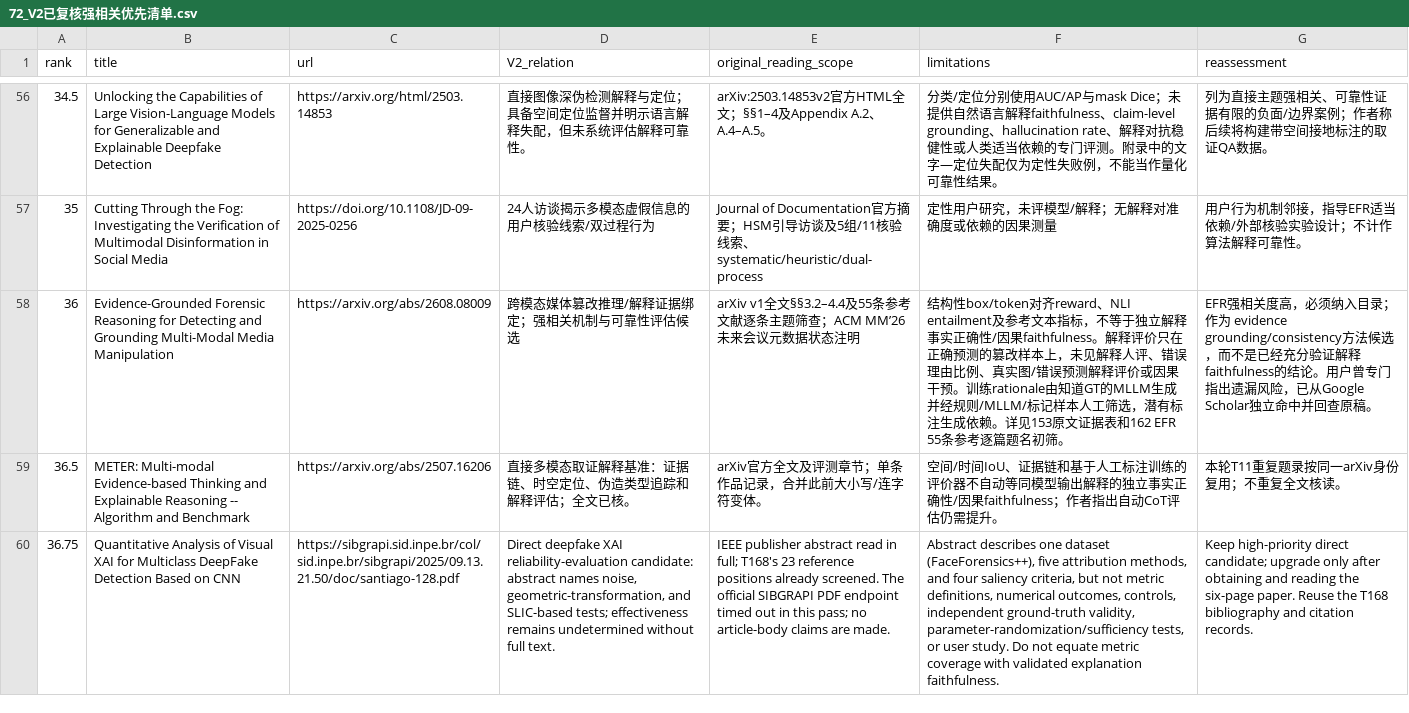
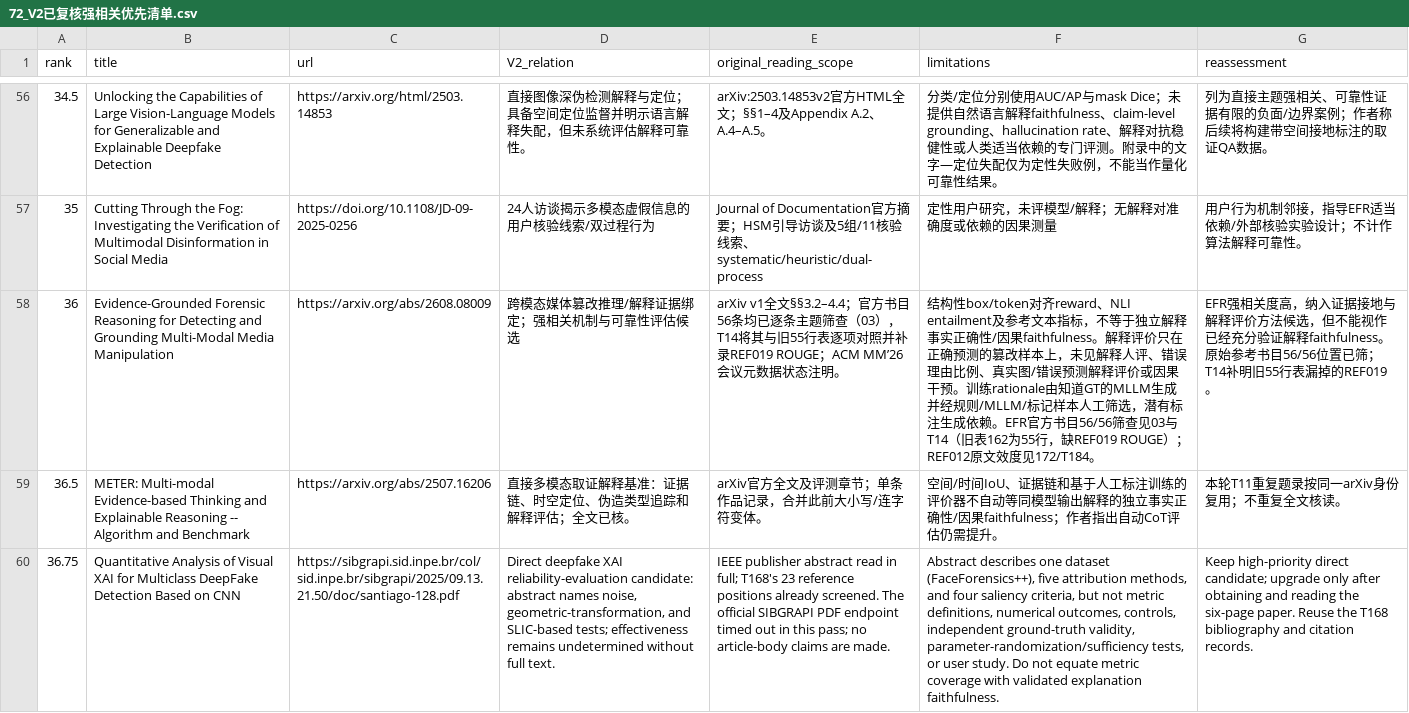
Before and after one commit to brodyZhao/my-research-project, a CSV file: outputs/图像鉴伪解释可靠性_重检_2026-10-05/72_V2已复核强相关优先清单.csv, drawn as a sheet; only a part is shown, gaps mark what is left out; the diff covers the shown part only.

```diff
--- a/outputs/图像鉴伪解释可靠性_重检_2026-10-05/72_V2已复核强相关优先清单.csv
+++ b/outputs/图像鉴伪解释可靠性_重检_2026-10-05/72_V2已复核强相关优先清单.csv
@@ -57,3 +57,3 @@
 35,Cutting Through the Fog: Investigating the Verification of Multimodal Disinformation in Social Media,https://doi.org/10.1108/JD-09-2025-0256,24人访谈揭示多模态虚假信息的用户核验线索/双过程行为,Journal of Documentation官方摘要；HSM引导访谈及5组/11核验线索、systematic/heuristic/dual-process,定性用户研究，未评模型/解释；无解释对准确度或依赖的因果测量,用户行为机制邻接，指导EFR适当依赖/外部核验实验设计；不计作算法解释可靠性。
-36,Evidence-Grounded Forensic Reasoning for Detecting and Grounding Multi-Modal Media Manipulation,https://arxiv.org/abs/2608.08009,跨模态媒体篡改推理/解释证据绑定；强相关机制与可靠性评估候选,arXiv v1全文§§3.2–4.4及55条参考文献逐条主题筛查；ACM MM’26未来会议元数据状态注明,结构性box/token对齐reward、NLI entailment及参考文本指标，不等于独立解释事实正确性/因果faithfulness。解释评价只在正确预测的篡改样本上，未见解释人评、错误理由比例、真实图/错误预测解释评价或因果干预。训练rationale由知道GT的MLLM生成并经规则/MLLM/标记样本人工筛选，潜有标注生成依赖。详见153原文证据表和162 EFR 55条参考逐篇题名初筛。,EFR强相关度高，必须纳入目录；作为 evidence grounding/consistency方法候选，而不是已经充分验证解释faithfulness的结论。用户曾专门指出遗漏风险，已从Google Scholar独立命中并回查原稿。
+36,Evidence-Grounded Forensic Reasoning for Detecting and Grounding Multi-Modal Media Manipulation,https://arxiv.org/abs/2608.08009,跨模态媒体篡改推理/解释证据绑定；强相关机制与可靠性评估候选,arXiv v1全文§§3.2–4.4；官方书目56条均已逐条主题筛查（03），T14将其与旧55行表逐项对照并补录REF019 ROUGE；ACM MM’26会议元数据状态注明。,结构性box/token对齐reward、NLI entailment及参考文本指标，不等于独立解释事实正确性/因果faithfulness。解释评价只在正确预测的篡改样本上，未见解释人评、错误理由比例、真实图/错误预测解释评价或因果干预。训练rationale由知道GT的MLLM生成并经规则/MLLM/标记样本人工筛选，潜有标注生成依赖。EFR官方书目56/56筛查见03与T14（旧表162为55行，缺REF019 ROUGE）；REF012原文效度见172/T184。,EFR强相关度高，纳入证据接地与解释评价方法候选，但不能视作已经充分验证解释faithfulness。原始参考书目56/56位置已筛；T14补明旧55行表漏掉的REF019。
 36.5,METER: Multi-modal Evidence-based Thinking and Explainable Reasoning -- Algorithm and Benchmark,https://arxiv.org/abs/2507.16206,直接多模态取证解释基准：证据链、时空定位、伪造类型追踪和解释评估；全文已核。,arXiv官方全文及评测章节；单条作品记录，合并此前大小写/连字符变体。,空间/时间IoU、证据链和基于人工标注训练的评价器不自动等同模型输出解释的独立事实正确性/因果faithfulness；作者指出自动CoT评估仍需提升。,本轮T11重复题录按同一arXiv身份复用；不重复全文核读。
```
Also changed, not shown: 3 edited cells elsewhere in this file, outputs/图像鉴伪解释可靠性_重检_2026-10-05/112_本次阶段包_SHA256清单.csv, outputs/图像鉴伪解释可靠性_重检_2026-10-05/172_强相关核心及邻接论文原文解释可靠性效度核读.csv, 4 other files.
